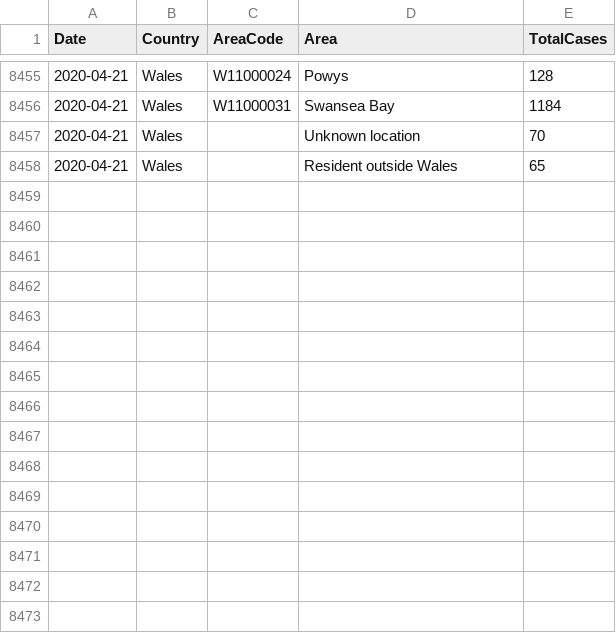
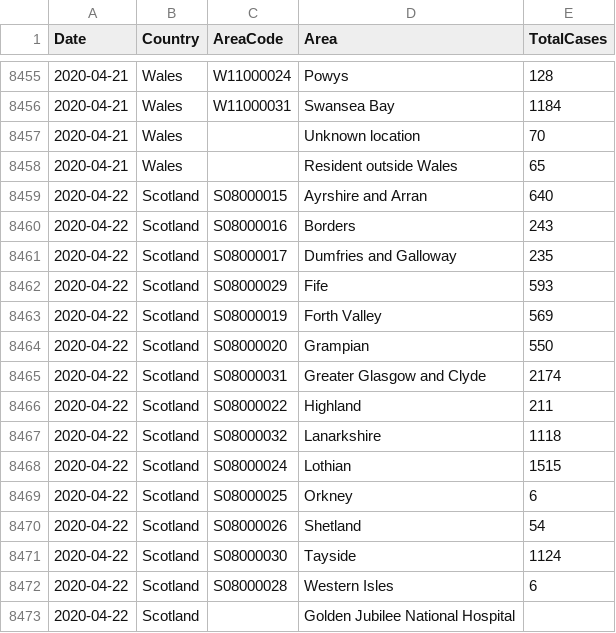
Before and after one commit to tomwhite/covid-19-uk-data, a CSV file: data/covid-19-cases-uk.csv, drawn as a sheet; only a part is shown, gaps mark what is left out.

Commit message:
Update for 2020-04-22 for Scotland

```diff
--- a/data/covid-19-cases-uk.csv
+++ b/data/covid-19-cases-uk.csv
@@ -8458 +8458,16 @@ Date,Country,AreaCode,Area,TotalCases
 2020-04-21,Wales,,Resident outside Wales,65
+2020-04-22,Scotland,S08000015,Ayrshire and Arran,640
+2020-04-22,Scotland,S08000016,Borders,243
+2020-04-22,Scotland,S08000017,Dumfries and Galloway,235
+2020-04-22,Scotland,S08000029,Fife,593
+2020-04-22,Scotland,S08000019,Forth Valley,569
+2020-04-22,Scotland,S08000020,Grampian,550
+2020-04-22,Scotland,S08000031,Greater Glasgow and Clyde,2174
+2020-04-22,Scotland,S08000022,Highland,211
+2020-04-22,Scotland,S08000032,Lanarkshire,1118
+2020-04-22,Scotland,S08000024,Lothian,1515
+2020-04-22,Scotland,S08000025,Orkney,6
+2020-04-22,Scotland,S08000026,Shetland,54
+2020-04-22,Scotland,S08000030,Tayside,1124
+2020-04-22,Scotland,S08000028,Western Isles,6
+2020-04-22,Scotland,,Golden Jubilee National Hospital,
```
Also changed, not shown: data/covid-19-totals-scotland.csv, 6 other files.
